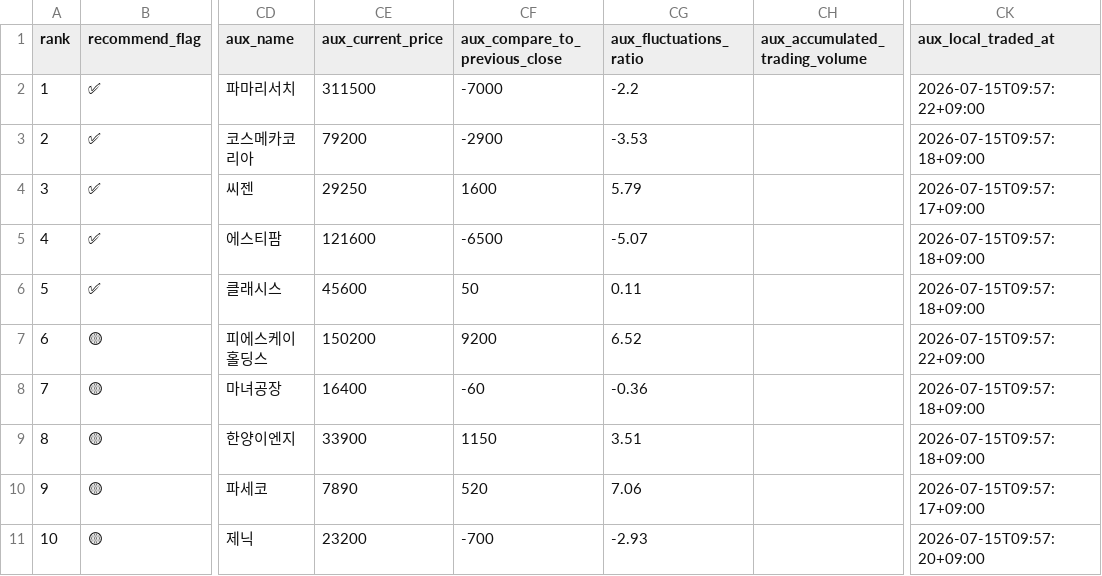
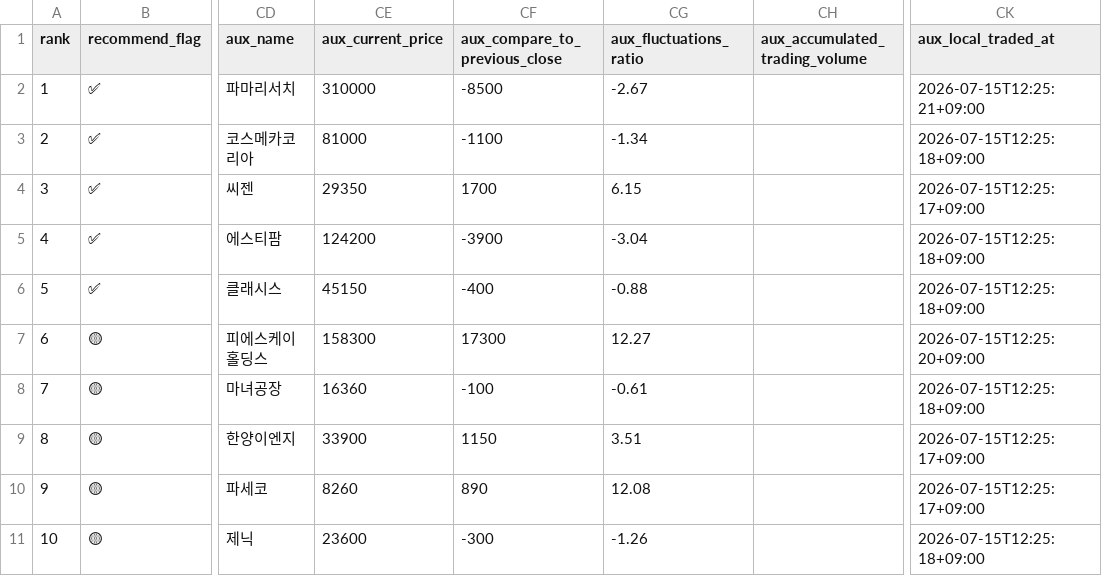
Before and after one commit to sehwankim0114/krx-watchlist-auto, a CSV file: latest/kosdaq_candidates_10_supplemented_latest.csv, drawn as a sheet; only a part is shown, gaps mark what is left out; the diff names each change by its address in the sheet, - before the commit and + after, or states it on an @@ line.

```diff
--- a/latest/kosdaq_candidates_10_supplemented_latest.csv
+++ b/latest/kosdaq_candidates_10_supplemented_latest.csv
-CE2 (aux_current_price): 311500
+CE2 (aux_current_price): 310000
-CF2 (aux_compare_to_previous_close): -7000
+CF2 (aux_compare_to_previous_close): -8500
-CG2 (aux_fluctuations_ratio): -2.2
+CG2 (aux_fluctuations_ratio): -2.67
-CK2 (aux_local_traded_at): 2026-07-15T09:57:22+09:00
+CK2 (aux_local_traded_at): 2026-07-15T12:25:21+09:00
-CE3 (aux_current_price): 79200
+CE3 (aux_current_price): 81000
-CF3 (aux_compare_to_previous_close): -2900
+CF3 (aux_compare_to_previous_close): -1100
-CG3 (aux_fluctuations_ratio): -3.53
+CG3 (aux_fluctuations_ratio): -1.34
-CK3 (aux_local_traded_at): 2026-07-15T09:57:18+09:00
+CK3 (aux_local_traded_at): 2026-07-15T12:25:18+09:00
-CE4 (aux_current_price): 29250
+CE4 (aux_current_price): 29350
-CF4 (aux_compare_to_previous_close): 1600
+CF4 (aux_compare_to_previous_close): 1700
-CG4 (aux_fluctuations_ratio): 5.79
+CG4 (aux_fluctuations_ratio): 6.15
-CK4 (aux_local_traded_at): 2026-07-15T09:57:17+09:00
+CK4 (aux_local_traded_at): 2026-07-15T12:25:17+09:00
-CE5 (aux_current_price): 121600
+CE5 (aux_current_price): 124200
-CF5 (aux_compare_to_previous_close): -6500
+CF5 (aux_compare_to_previous_close): -3900
-CG5 (aux_fluctuations_ratio): -5.07
+CG5 (aux_fluctuations_ratio): -3.04
-CK5:CK6 (aux_local_traded_at): 2026-07-15T09:57:18+09:00
+CK5:CK6 (aux_local_traded_at): 2026-07-15T12:25:18+09:00
-CE6 (aux_current_price): 45600
+CE6 (aux_current_price): 45150
-CF6 (aux_compare_to_previous_close): 50
+CF6 (aux_compare_to_previous_close): -400
-CG6 (aux_fluctuations_ratio): 0.11
+CG6 (aux_fluctuations_ratio): -0.88
-CE7 (aux_current_price): 150200
+CE7 (aux_current_price): 158300
-CF7 (aux_compare_to_previous_close): 9200
+CF7 (aux_compare_to_previous_close): 17300
-CG7 (aux_fluctuations_ratio): 6.52
+CG7 (aux_fluctuations_ratio): 12.27
-CK7 (aux_local_traded_at): 2026-07-15T09:57:22+09:00
+CK7 (aux_local_traded_at): 2026-07-15T12:25:20+09:00
-CE8 (aux_current_price): 16400
+CE8 (aux_current_price): 16360
-CF8 (aux_compare_to_previous_close): -60
+CF8 (aux_compare_to_previous_close): -100
-CG8 (aux_fluctuations_ratio): -0.36
+CG8 (aux_fluctuations_ratio): -0.61
-CK8 (aux_local_traded_at): 2026-07-15T09:57:18+09:00
+CK8 (aux_local_traded_at): 2026-07-15T12:25:18+09:00
-CK9 (aux_local_traded_at): 2026-07-15T09:57:18+09:00
+CK9 (aux_local_traded_at): 2026-07-15T12:25:17+09:00
-CE10 (aux_current_price): 7890
+CE10 (aux_current_price): 8260
-CF10 (aux_compare_to_previous_close): 520
+CF10 (aux_compare_to_previous_close): 890
-CG10 (aux_fluctuations_ratio): 7.06
+CG10 (aux_fluctuations_ratio): 12.08
-CK10 (aux_local_traded_at): 2026-07-15T09:57:17+09:00
+CK10 (aux_local_traded_at): 2026-07-15T12:25:17+09:00
-CE11 (aux_current_price): 23200
+CE11 (aux_current_price): 23600
-CF11 (aux_compare_to_previous_close): -700
+CF11 (aux_compare_to_previous_close): -300
-CG11 (aux_fluctuations_ratio): -2.93
+CG11 (aux_fluctuations_ratio): -1.26
-CK11 (aux_local_traded_at): 2026-07-15T09:57:20+09:00
+CK11 (aux_local_traded_at): 2026-07-15T12:25:18+09:00
```
Also changed, not shown: latest/kosdaq_candidates_10_current_basis_latest.csv, latest/kospi_candidates_30_current_basis_latest.csv, 13 other files.
